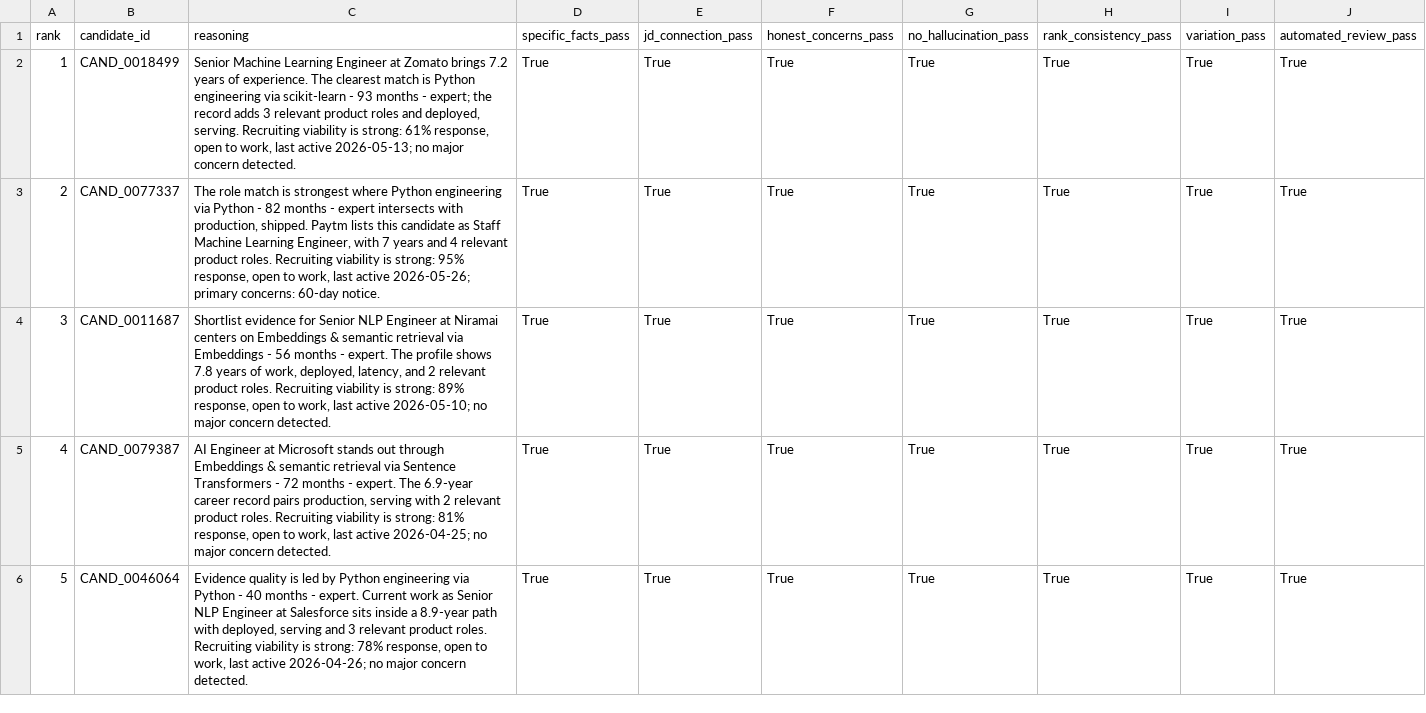
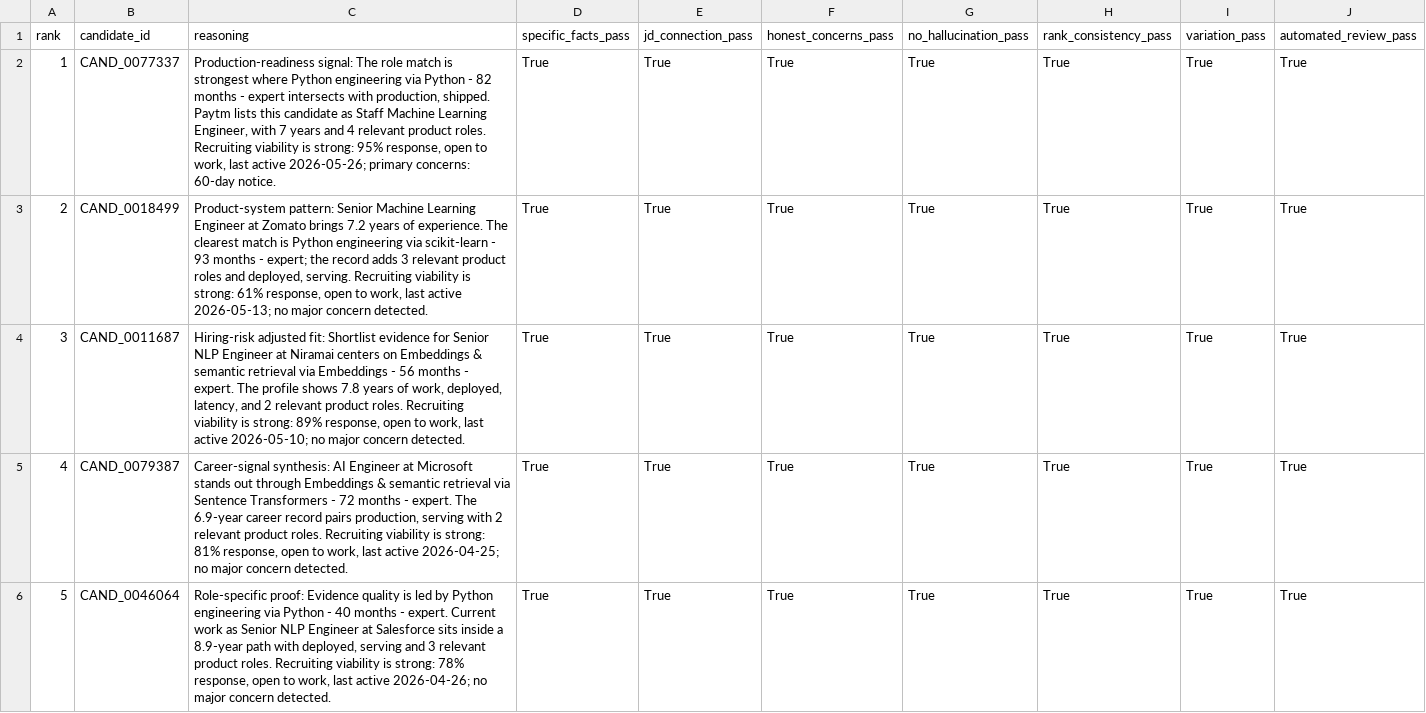
Before and after one commit to Zian-Surani/crest-redrob-candidate-intelligence, a CSV file: backend/data/sandbox/automated_reasoning_audit.csv, drawn as a sheet; only a part is shown; the diff covers the shown part only.

```diff
--- a/backend/data/sandbox/automated_reasoning_audit.csv
+++ b/backend/data/sandbox/automated_reasoning_audit.csv
@@ -1,6 +1,6 @@
 rank,candidate_id,reasoning,specific_facts_pass,jd_connection_pass,honest_concerns_pass,no_hallucination_pass,rank_consistency_pass,variation_pass,automated_review_pass
-1,CAND_0018499,"Senior Machine Learning Engineer at Zomato brings 7.2 years of experience. The clearest match is Python engineering via scikit-learn - 93 months - expert; the record adds 3 relevant product roles and deployed, serving. Recruiting viability is strong: 61% response, open to work, last active 2026-05-13; no major concern detected.",True,True,True,True,True,True,True
-2,CAND_0077337,"The role match is strongest where Python engineering via Python - 82 months - expert intersects with production, shipped. Paytm lists this candidate as Staff Machine Learning Engineer, with 7 years and 4 relevant product roles. Recruiting viability is strong: 95% response, open to work, last active 2026-05-26; primary concerns: 60-day notice.",True,True,True,True,True,True,True
-3,CAND_0011687,"Shortlist evidence for Senior NLP Engineer at Niramai centers on Embeddings & semantic retrieval via Embeddings - 56 months - expert. The profile shows 7.8 years of work, deployed, latency, and 2 relevant product roles. Recruiting viability is strong: 89% response, open to work, last active 2026-05-10; no major concern detected.",True,True,True,True,True,True,True
-4,CAND_0079387,"AI Engineer at Microsoft stands out through Embeddings & semantic retrieval via Sentence Transformers - 72 months - expert. The 6.9-year career record pairs production, serving with 2 relevant product roles. Recruiting viability is strong: 81% response, open to work, last active 2026-04-25; no major concern detected.",True,True,True,True,True,True,True
-5,CAND_0046064,"Evidence quality is led by Python engineering via Python - 40 months - expert. Current work as Senior NLP Engineer at Salesforce sits inside a 8.9-year path with deployed, serving and 3 relevant product roles. Recruiting viability is strong: 78% response, open to work, last active 2026-04-26; no major concern detected.",True,True,True,True,True,True,True
+1,CAND_0077337,"Production-readiness signal: The role match is strongest where Python engineering via Python - 82 months - expert intersects with production, shipped. Paytm lists this candidate as Staff Machine Learning Engineer, with 7 years and 4 relevant product roles. Recruiting viability is strong: 95% response, open to work, last active 2026-05-26; primary concerns: 60-day notice.",True,True,True,True,True,True,True
+2,CAND_0018499,"Product-system pattern: Senior Machine Learning Engineer at Zomato brings 7.2 years of experience. The clearest match is Python engineering via scikit-learn - 93 months - expert; the record adds 3 relevant product roles and deployed, serving. Recruiting viability is strong: 61% response, open to work, last active 2026-05-13; no major concern detected.",True,True,True,True,True,True,True
+3,CAND_0011687,"Hiring-risk adjusted fit: Shortlist evidence for Senior NLP Engineer at Niramai centers on Embeddings & semantic retrieval via Embeddings - 56 months - expert. The profile shows 7.8 years of work, deployed, latency, and 2 relevant product roles. Recruiting viability is strong: 89% response, open to work, last active 2026-05-10; no major concern detected.",True,True,True,True,True,True,True
+4,CAND_0079387,"Career-signal synthesis: AI Engineer at Microsoft stands out through Embeddings & semantic retrieval via Sentence Transformers - 72 months - expert. The 6.9-year career record pairs production, serving with 2 relevant product roles. Recruiting viability is strong: 81% response, open to work, last active 2026-04-25; no major concern detected.",True,True,True,True,True,True,True
+5,CAND_0046064,"Role-specific proof: Evidence quality is led by Python engineering via Python - 40 months - expert. Current work as Senior NLP Engineer at Salesforce sits inside a 8.9-year path with deployed, serving and 3 relevant product roles. Recruiting viability is strong: 78% response, open to work, last active 2026-04-26; no major concern detected.",True,True,True,True,True,True,True
```
Also changed, not shown: 175 edited cells elsewhere in this file, backend/data/automated_reasoning_audit.csv, backend/data/crest_submission.csv, 30 other files.
